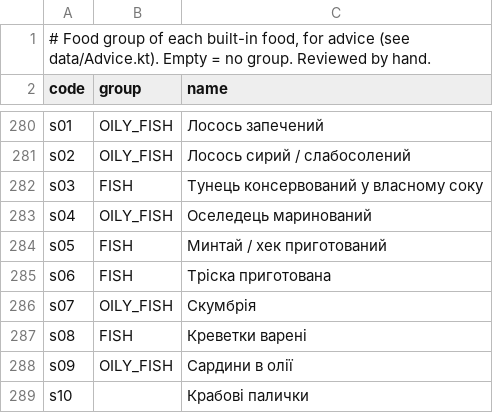
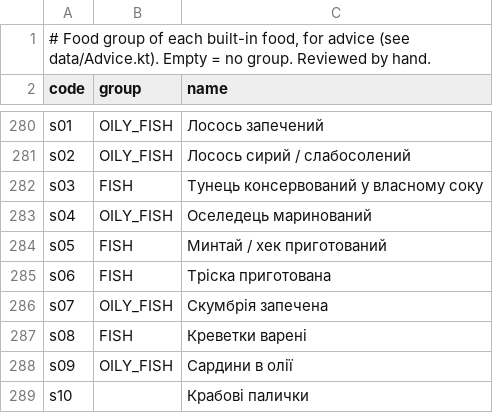
Before and after one commit to marybezuhla/tarilka, a CSV file: scripts/food_sources/groups.csv, drawn as a sheet; only a part is shown, gaps mark what is left out; the diff covers the shown part only.

```diff
--- a/scripts/food_sources/groups.csv
+++ b/scripts/food_sources/groups.csv
@@ -285,3 +285,3 @@ s05;FISH;Минтай / хек приготований
 s06;FISH;Тріска приготована
-s07;OILY_FISH;Скумбрія
+s07;OILY_FISH;Скумбрія запечена
 s08;FISH;Креветки варені
```
Also changed, not shown: 9 added rows and 7 edited cells elsewhere in this file, scripts/food_sources/usda.csv, 1 other file.
